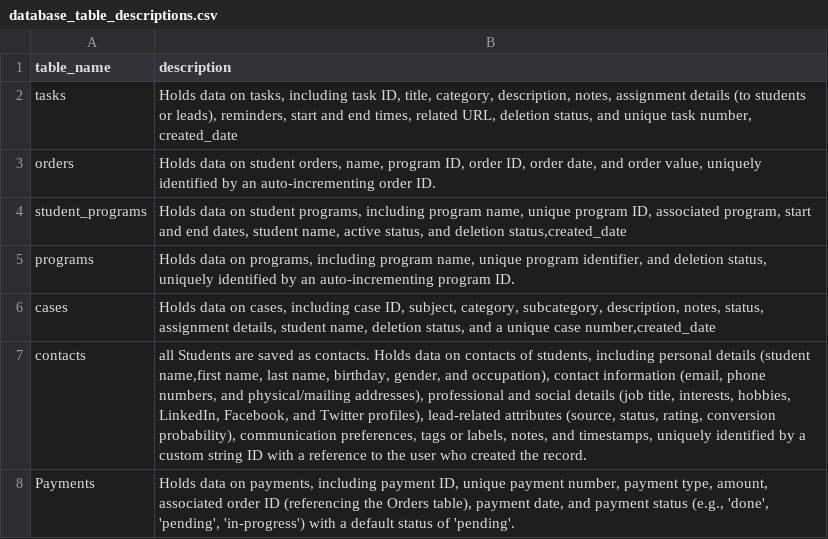
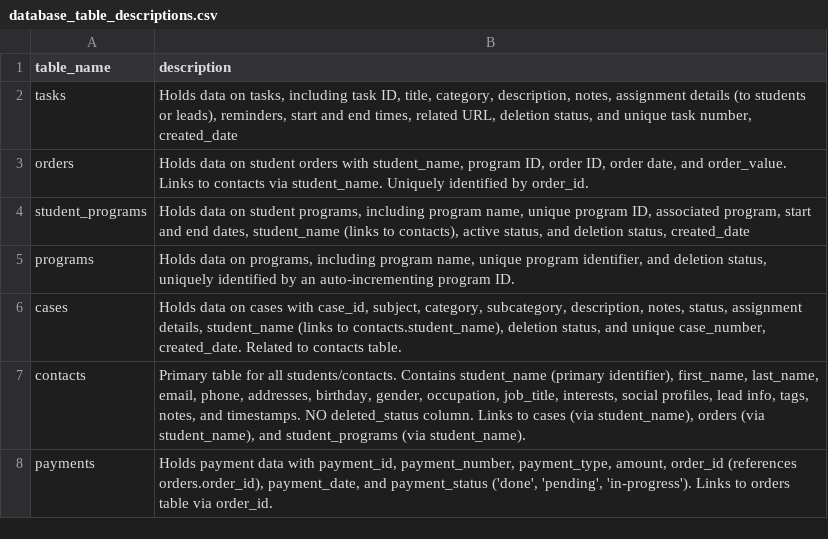
Before and after one commit to abhiramgelle1/AskDB-Gemini-Project, a CSV file: database_table_descriptions.csv, drawn as a sheet.

```diff
--- a/database_table_descriptions.csv
+++ b/database_table_descriptions.csv
@@ -2,7 +2,7 @@ table_name,description
 tasks,"Holds data on tasks, including task ID, title, category, description, notes, assignment details (to students or leads), reminders, start and end times, related URL, deletion status, and unique task number, created_date"
-orders,"Holds data on student orders, name, program ID, order ID, order date, and order value, uniquely identified by an auto-incrementing order ID."
-student_programs,"Holds data on student programs, including program name, unique program ID, associated program,  start and end dates, student name, active status, and deletion status,created_date"
+orders,"Holds data on student orders with student_name, program ID, order ID, order date, and order_value. Links to contacts via student_name. Uniquely identified by order_id."
+student_programs,"Holds data on student programs, including program name, unique program ID, associated program, start and end dates, student_name (links to contacts), active status, and deletion status, created_date"
 programs,"Holds data on programs, including program name, unique program identifier, and deletion status, uniquely identified by an auto-incrementing program ID."
-cases,"Holds data on cases, including case ID, subject, category, subcategory, description, notes, status, assignment details, student name, deletion status, and a unique case number,created_date"
-contacts,"all Students are saved as contacts. Holds data on contacts of students, including personal details (student name,first name, last name, birthday, gender, and occupation), contact information (email, phone numbers, and physical/mailing addresses), professional and social details (job title, interests, hobbies, LinkedIn, Facebook, and Twitter profiles), lead-related attributes (source, status, rating, conversion probability), communication preferences, tags or labels, notes, and timestamps, uniquely identified by a custom string ID with a reference to the user who created the record."
-Payments,"Holds data on payments, including payment ID, unique payment number, payment type, amount, associated order ID (referencing the Orders table), payment date, and payment status (e.g., 'done', 'pending', 'in-progress') with a default status of 'pending'."
+cases,"Holds data on cases with case_id, subject, category, subcategory, description, notes, status, assignment details, student_name (links to contacts.student_name), deletion status, and unique case_number, created_date. Related to contacts table."
+contacts,"Primary table for all students/contacts. Contains student_name (primary identifier), first_name, last_name, email, phone, addresses, birthday, gender, occupation, job_title, interests, social profiles, lead info, tags, notes, and timestamps. NO deleted_status column. Links to cases (via student_name), orders (via student_name), and student_programs (via student_name)."
+payments,"Holds payment data with payment_id, payment_number, payment_type, amount, order_id (references orders.order_id), payment_date, and payment_status ('done', 'pending', 'in-progress'). Links to orders table via order_id."
```
Also changed, not shown: 20 other files.
